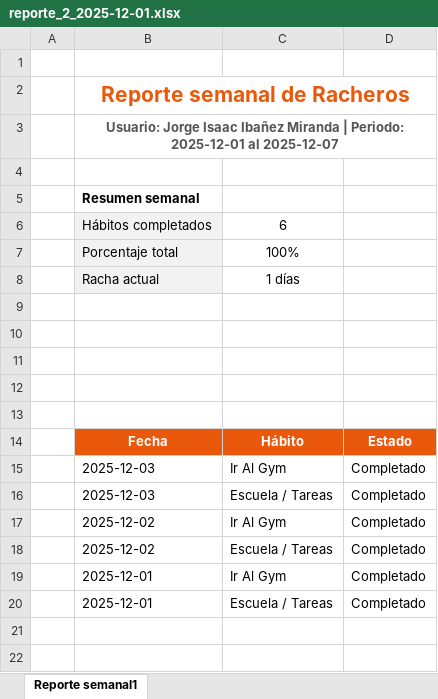
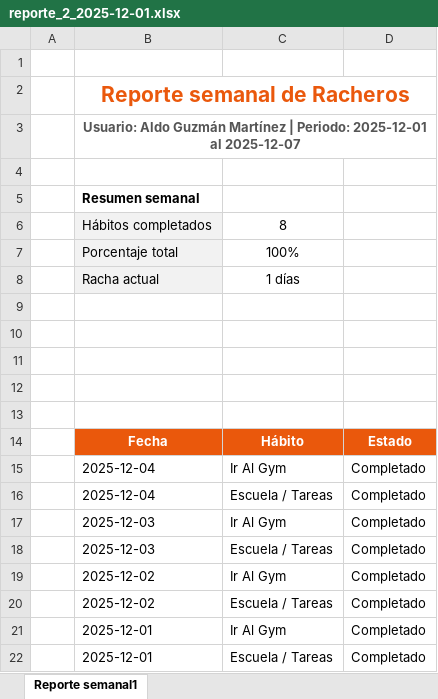
Before and after one commit to johanema/racheros, an Excel workbook: racheros/app/static/reportes/reporte_2_2025-12-01.xlsx, sheet Reporte semanal1, drawn as a sheet; values as stored, in another font and other column widths than the file's, no borders; charts and pictures not drawn; the diff names each change by its address in the sheet, - before the commit and + after, or states it on an @@ line.

```diff
--- a/racheros/app/static/reportes/reporte_2_2025-12-01.xlsx (sheet Reporte semanal1)
+++ b/racheros/app/static/reportes/reporte_2_2025-12-01.xlsx (sheet Reporte semanal1)
-B3: Usuario: Jorge Isaac Ibañez Miranda | Periodo:…
+B3: Usuario: Aldo Guzmán Martínez | Periodo:…
-C6: 6
+C6: 8
+row 15:  | 2025-12-04 | Ir Al Gym | Completado
+row 16:  | 2025-12-04 | Escuela / Tareas | Completado
```
Also changed, not shown: charts or pictures, 2 other files.
